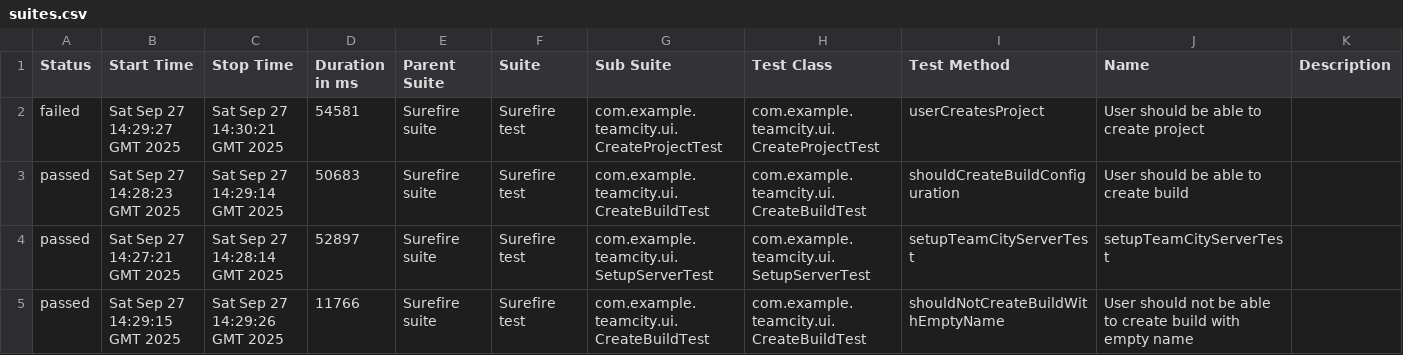
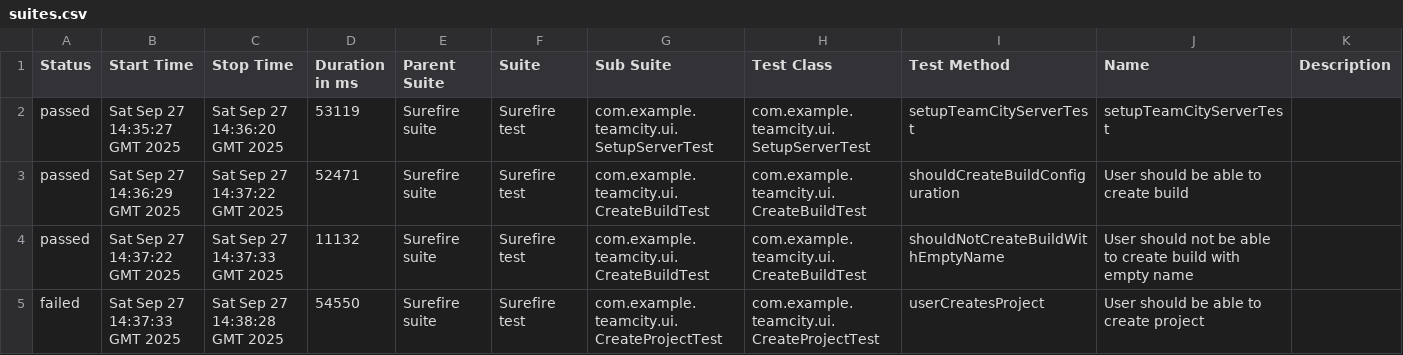
Before and after one commit to andreyzavrichko/no_bugs_api, a CSV file: ui/24/data/suites.csv, drawn as a sheet.

```diff
--- a/ui/24/data/suites.csv
+++ b/ui/24/data/suites.csv
@@ -1,5 +1,5 @@
 "Status","Start Time","Stop Time","Duration in ms","Parent Suite","Suite","Sub Suite","Test Class","Test Method","Name","Description"
-"failed","Sat Sep 27 14:29:27 GMT 2025","Sat Sep 27 14:30:21 GMT 2025","54581","Surefire suite","Surefire test","com.example.teamcity.ui.CreateProjectTest","com.example.teamcity.ui.CreateProjectTest","userCreatesProject","User should be able to create project",""
-"passed","Sat Sep 27 14:28:23 GMT 2025","Sat Sep 27 14:29:14 GMT 2025","50683","Surefire suite","Surefire test","com.example.teamcity.ui.CreateBuildTest","com.example.teamcity.ui.CreateBuildTest","shouldCreateBuildConfiguration","User should be able to create build",""
-"passed","Sat Sep 27 14:27:21 GMT 2025","Sat Sep 27 14:28:14 GMT 2025","52897","Surefire suite","Surefire test","com.example.teamcity.ui.SetupServerTest","com.example.teamcity.ui.SetupServerTest","setupTeamCityServerTest","setupTeamCityServerTest",""
-"passed","Sat Sep 27 14:29:15 GMT 2025","Sat Sep 27 14:29:26 GMT 2025","11766","Surefire suite","Surefire test","com.example.teamcity.ui.CreateBuildTest","com.example.teamcity.ui.CreateBuildTest","shouldNotCreateBuildWithEmptyName","User should not be able to create build with empty name",""
+"passed","Sat Sep 27 14:35:27 GMT 2025","Sat Sep 27 14:36:20 GMT 2025","53119","Surefire suite","Surefire test","com.example.teamcity.ui.SetupServerTest","com.example.teamcity.ui.SetupServerTest","setupTeamCityServerTest","setupTeamCityServerTest",""
+"passed","Sat Sep 27 14:36:29 GMT 2025","Sat Sep 27 14:37:22 GMT 2025","52471","Surefire suite","Surefire test","com.example.teamcity.ui.CreateBuildTest","com.example.teamcity.ui.CreateBuildTest","shouldCreateBuildConfiguration","User should be able to create build",""
+"passed","Sat Sep 27 14:37:22 GMT 2025","Sat Sep 27 14:37:33 GMT 2025","11132","Surefire suite","Surefire test","com.example.teamcity.ui.CreateBuildTest","com.example.teamcity.ui.CreateBuildTest","shouldNotCreateBuildWithEmptyName","User should not be able to create build with empty name",""
+"failed","Sat Sep 27 14:37:33 GMT 2025","Sat Sep 27 14:38:28 GMT 2025","54550","Surefire suite","Surefire test","com.example.teamcity.ui.CreateProjectTest","com.example.teamcity.ui.CreateProjectTest","userCreatesProject","User should be able to create project",""
```
Also changed, not shown: 56 other files.
